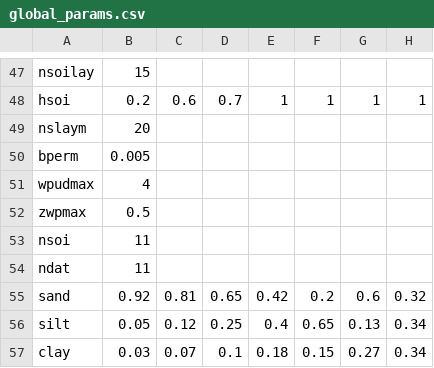
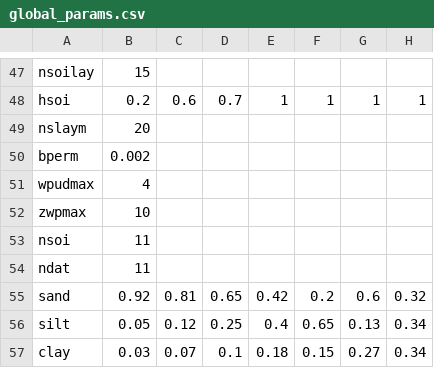
Before and after one commit to JBortolucci/ECOSMOS, a CSV file: inst/global_params.csv, drawn as a sheet; only a part is shown, gaps mark what is left out; the diff names each change by its address in the sheet, - before the commit and + after, or states it on an @@ line.

```diff
--- a/inst/global_params.csv
+++ b/inst/global_params.csv
-B50: 0.005
+B50: 0.002
-B52: 0.5
+B52: 10
```
Also changed, not shown: 2 other files.
